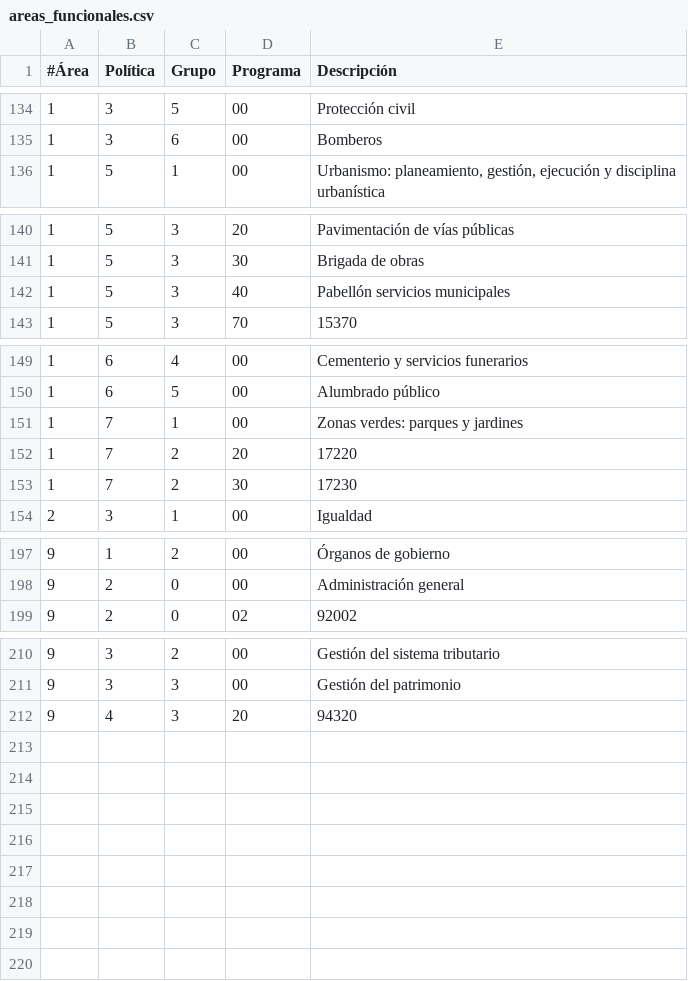
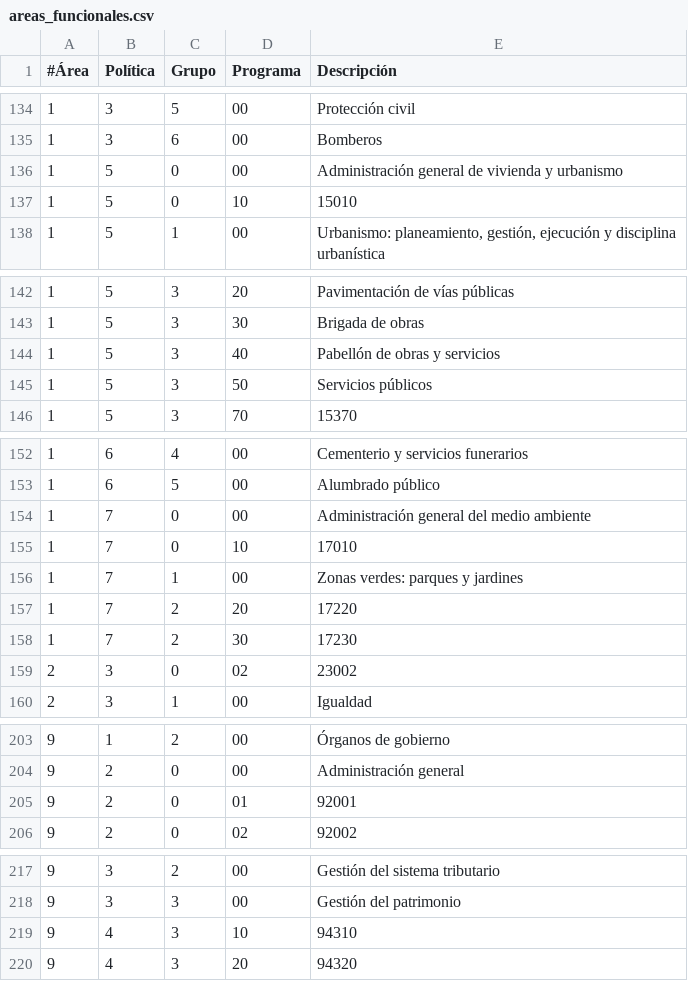
Before and after one commit to civio/presupuesto-hernani, a CSV file: data/es/areas_funcionales.csv, drawn as a sheet; only a part is shown, gaps mark what is left out.

```diff
--- a/data/es/areas_funcionales.csv
+++ b/data/es/areas_funcionales.csv
@@ -135,2 +135,4 @@
 1,3,6,00,"Bomberos"
+1,5,0,00,"Administración general de vivienda y urbanismo"
+1,5,0,10,"15010"
 1,5,1,00,"Urbanismo: planeamiento, gestión, ejecución y disciplina urbanística"
@@ -141,3 +143,4 @@
 1,5,3,30,"Brigada de obras"
-1,5,3,40,"Pabellón servicios municipales"
+1,5,3,40,"Pabellón de obras y servicios"
+1,5,3,50,"Servicios públicos"
 1,5,3,70,"15370"
@@ -150,2 +153,4 @@
 1,6,5,00,"Alumbrado público"
+1,7,0,00,"Administración general del medio ambiente"
+1,7,0,10,"17010"
 1,7,1,00,"Zonas verdes: parques y jardines"
@@ -153,2 +158,3 @@
 1,7,2,30,"17230"
+2,3,0,02,"23002"
 2,3,1,00,"Igualdad"
@@ -198,2 +204,3 @@
 9,2,0,00,"Administración general"
+9,2,0,01,"92001"
 9,2,0,02,"92002"
@@ -211,2 +218,3 @@
 9,3,3,00,"Gestión del patrimonio"
+9,4,3,10,"94310"
 9,4,3,20,"94320"
```
Also changed, not shown: data/es/clasificacion_economica.csv, data/eu/areas_funcionales.csv, 3 other files.
